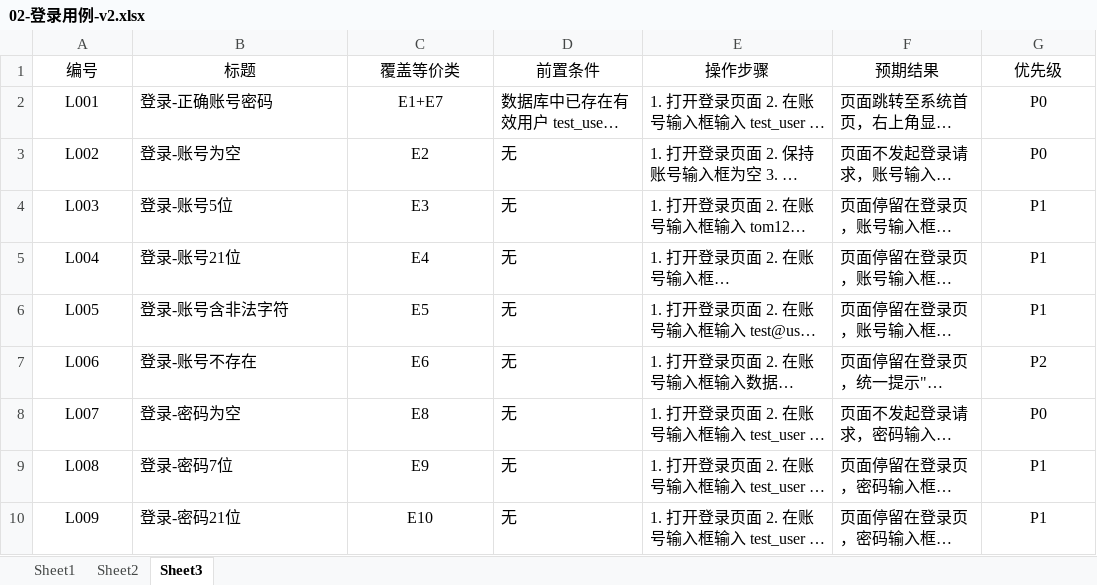
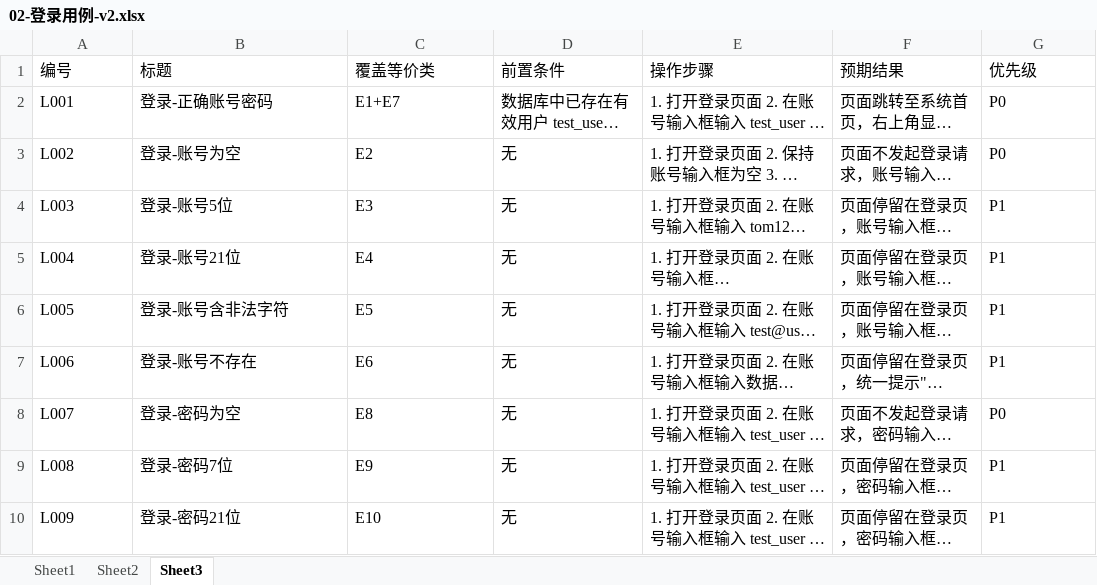
Before and after one commit to Woolin770/qa-learning, an Excel workbook: testcases/02-登录用例-v2.xlsx, sheet Sheet3, drawn as a sheet; only a part is shown; long unchanged cells end in …; values as stored, in another font and other column widths than the file's, no borders; the diff covers the shown part only; the diff names each change by its address in the sheet, - before the commit and + after, or states it on an @@ line.

Commit message:
fix: boundary table date format, split pwd boundary case

```diff
--- a/testcases/02-登录用例-v2.xlsx (sheet Sheet3)
+++ b/testcases/02-登录用例-v2.xlsx (sheet Sheet3)
-A1:G1 alignment: center
+A1:G1 alignment: left
-A2:A10 alignment: center
+A2:A10 alignment: left
-C2:C10 alignment: center
+C2:C10 alignment: left
-G2:G10 alignment: center
+G2:G10 alignment: left
-G7 (优先级): P2
+G7 (优先级): P1
```
Also changed, not shown: 1 added row, 7 edited cells and cell formats elsewhere in this sheet, sheet Sheet2.
